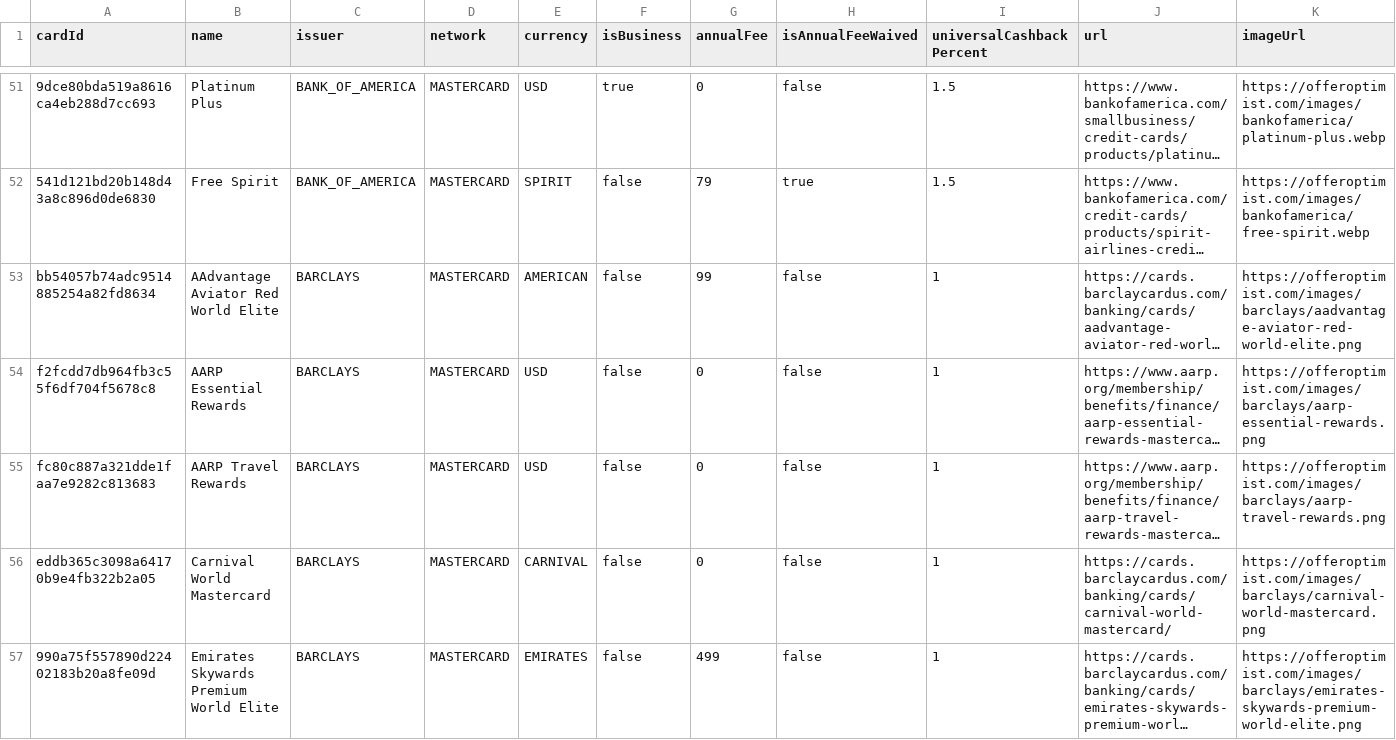
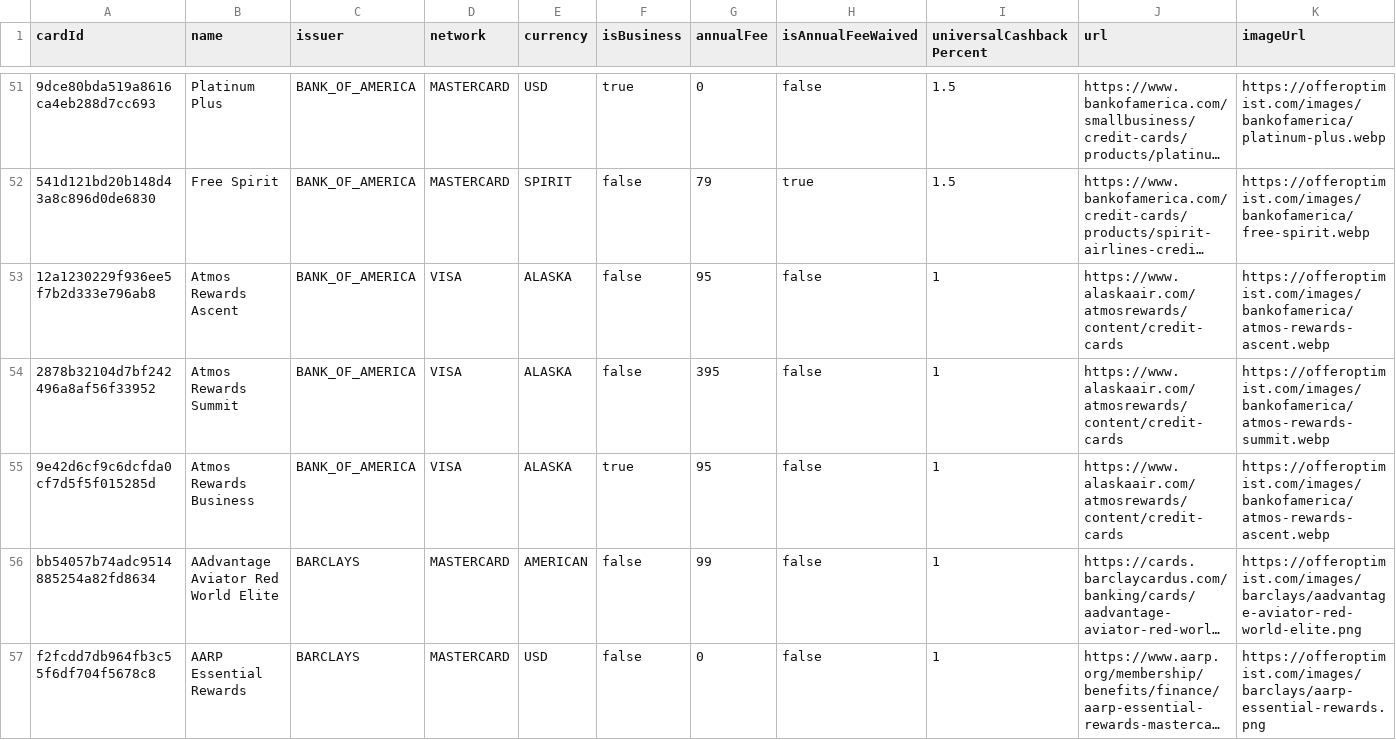
Before and after one commit to andenacitelli/credit-card-bonuses-api, a CSV file: exports/data.csv, drawn as a sheet; only a part is shown, gaps mark what is left out; the shorter side is filled out with more unchanged rows; long unchanged cells end in …; rows hold the shown columns only; the diff names each change by its address in the sheet, - before the commit and + after, or states it on an @@ line.

Commit message:
updates: Alaska Airlines Atmos cards

```diff
--- a/exports/data.csv
+++ b/exports/data.csv
+row 53: 12a1230229f936ee5f7b2d333e796ab8 | Atmos Rewards Ascent | BANK_OF_AMERICA | VISA | ALASKA | false | 95 | false | 1 | https://www.alaskaair.com/atmosrewards/content/credit-cards | https://offeroptimist.com/images/bankofamerica/atmos-rewards-ascent.webp
+row 54: 2878b32104d7bf242496a8af56f33952 | Atmos Rewards Summit | BANK_OF_AMERICA | VISA | ALASKA | false | 395 | false | 1 | https://www.alaskaair.com/atmosrewards/content/credit-cards | https://offeroptimist.com/images/bankofamerica/atmos-rewards-summit.webp
+row 55: 9e42d6cf9c6dcfda0cf7d5f5f015285d | Atmos Rewards Business | BANK_OF_AMERICA | VISA | ALASKA | true | 95 | false | 1 | https://www.alaskaair.com/atmosrewards/content/credit-cards | https://offeroptimist.com/images/bankofamerica/atmos-rewards-ascent.webp
```
Also changed, not shown: 3 other files.
